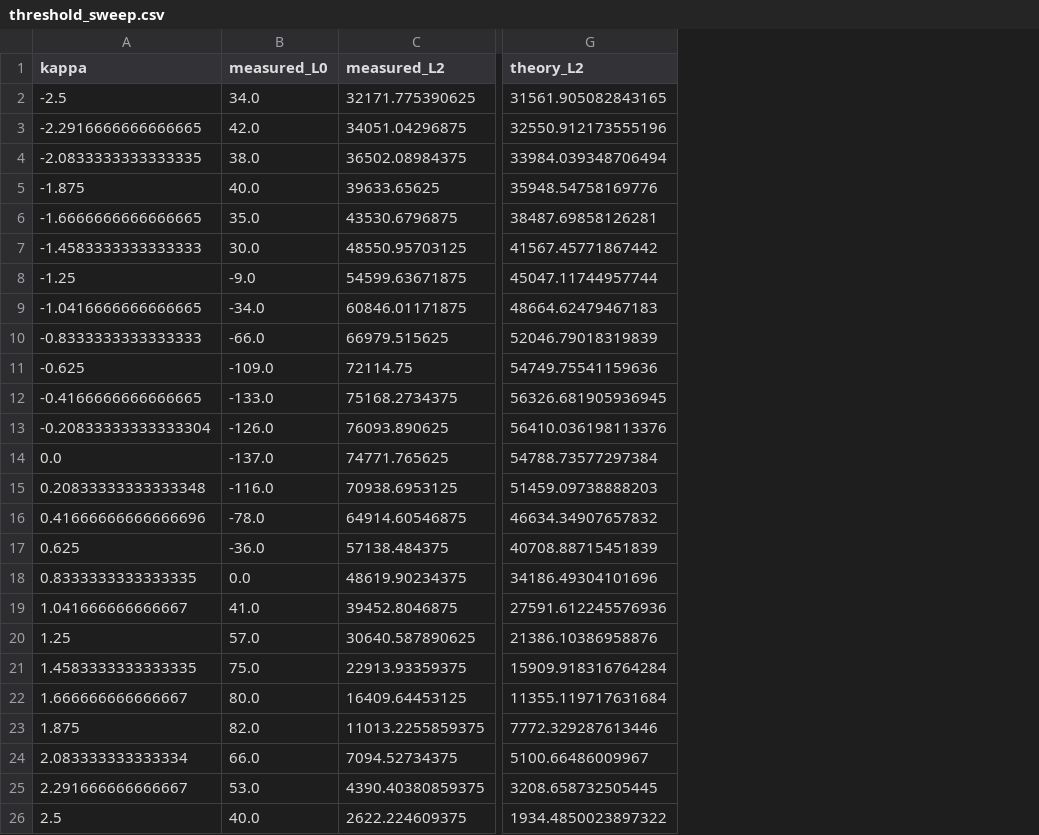
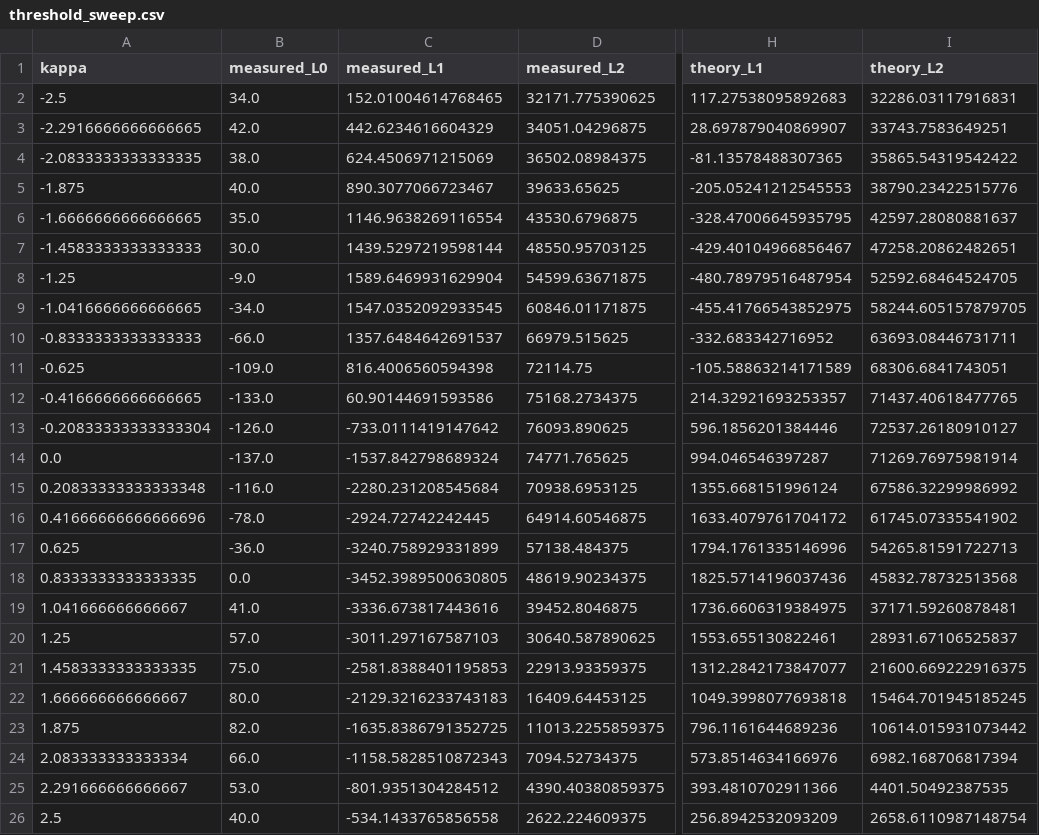
Before and after one commit to matbog/high-vf-excursions, a CSV file: experiments/01_gaussian_baseline/results/threshold_sweep.csv, drawn as a sheet; only a part is shown, gaps mark what is left out; addresses are those after the commit; the diff names each change by its address in the sheet, - before the commit and + after, or states it on an @@ line.

```diff
--- a/experiments/01_gaussian_baseline/results/threshold_sweep.csv
+++ b/experiments/01_gaussian_baseline/results/threshold_sweep.csv
+column C (measured_L1), rows 2-26: 152.01004614768465 | 442.6234616604329 | 624.4506971215069 | 890.3077066723467 | 1146.9638269116554 | 1439.5297219598144 | 1589.6469931629904 | 1547.0352092933545 | 1357.6484642691537 | 816.4006560594398 | 60.90144691593586 | -733.0111419147642 | -1537.842798689324 | -2280.231208545684 | -2924.72742242445 | -3240.758929331899 | -3452.3989500630805 | -3336.673817443616 | -3011.297167587103 | -2581.8388401195853 | -2129.3216233743183 | -1635.8386791352725 | -1158.5828510872343 | -801.9351304284512 | -534.1433765856558
+column H (theory_L1), rows 2-26: 117.27538095892683 | 28.697879040869907 | -81.13578488307365 | -205.05241212545553 | -328.47006645935795 | -429.40104966856467 | -480.78979516487954 | -455.41766543852975 | -332.683342716952 | -105.58863214171589 | 214.32921693253357 | 596.1856201384446 | 994.046546397287 | 1355.668151996124 | 1633.4079761704172 | 1794.1761335146996 | 1825.5714196037436 | 1736.6606319384975 | 1553.655130822461 | 1312.2842173847077 | 1049.3998077693818 | 796.1161644689236 | 573.8514634166976 | 393.4810702911366 | 256.8942532093209
-I2 (theory_L2): 31561.905082843165
+I2 (theory_L2): 32286.03117916831
-I3 (theory_L2): 32550.912173555196
+I3 (theory_L2): 33743.7583649251
-I4 (theory_L2): 33984.039348706494
+I4 (theory_L2): 35865.54319542422
-I5 (theory_L2): 35948.54758169776
+I5 (theory_L2): 38790.23422515776
-I6 (theory_L2): 38487.69858126281
+I6 (theory_L2): 42597.28080881637
-I7 (theory_L2): 41567.45771867442
+I7 (theory_L2): 47258.20862482651
-I8 (theory_L2): 45047.11744957744
+I8 (theory_L2): 52592.68464524705
-I9 (theory_L2): 48664.62479467183
+I9 (theory_L2): 58244.605157879705
-I10 (theory_L2): 52046.79018319839
+I10 (theory_L2): 63693.08446731711
-I11 (theory_L2): 54749.75541159636
+I11 (theory_L2): 68306.6841743051
-I12 (theory_L2): 56326.681905936945
+I12 (theory_L2): 71437.40618477765
-I13 (theory_L2): 56410.036198113376
+I13 (theory_L2): 72537.26180910127
-I14 (theory_L2): 54788.73577297384
+I14 (theory_L2): 71269.76975981914
-I15 (theory_L2): 51459.09738888203
+I15 (theory_L2): 67586.32299986992
-I16 (theory_L2): 46634.34907657832
+I16 (theory_L2): 61745.07335541902
-I17 (theory_L2): 40708.88715451839
+I17 (theory_L2): 54265.81591722713
-I18 (theory_L2): 34186.49304101696
+I18 (theory_L2): 45832.78732513568
-I19 (theory_L2): 27591.612245576936
+I19 (theory_L2): 37171.59260878481
-I20 (theory_L2): 21386.10386958876
+I20 (theory_L2): 28931.67106525837
-I21 (theory_L2): 15909.918316764284
+I21 (theory_L2): 21600.669222916375
-I22 (theory_L2): 11355.119717631684
+I22 (theory_L2): 15464.701945185245
-I23 (theory_L2): 7772.329287613446
+I23 (theory_L2): 10614.015931073442
-I24 (theory_L2): 5100.66486009967
+I24 (theory_L2): 6982.168706817394
-I25 (theory_L2): 3208.658732505445
+I25 (theory_L2): 4401.50492387535
-I26 (theory_L2): 1934.4850023897322
+I26 (theory_L2): 2658.6110987148754
```
Also changed, not shown: experiments/01_gaussian_baseline/results/mc_gaussian.csv, experiments/03_margin_tessellation/results/margin_sweep.csv, 10 other files.
